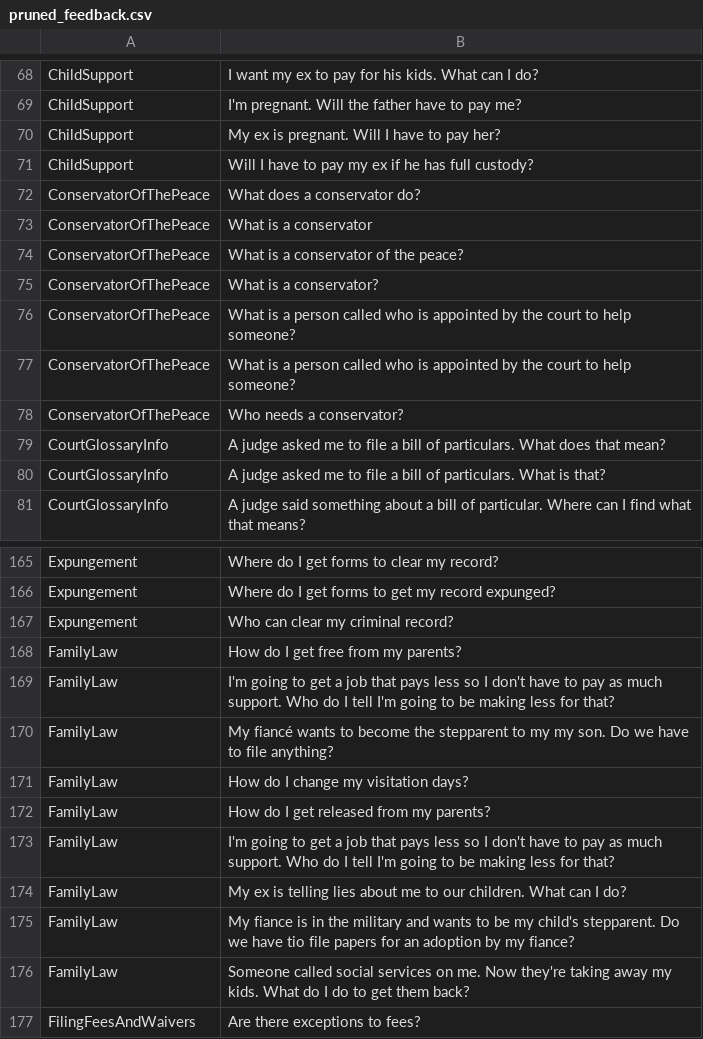
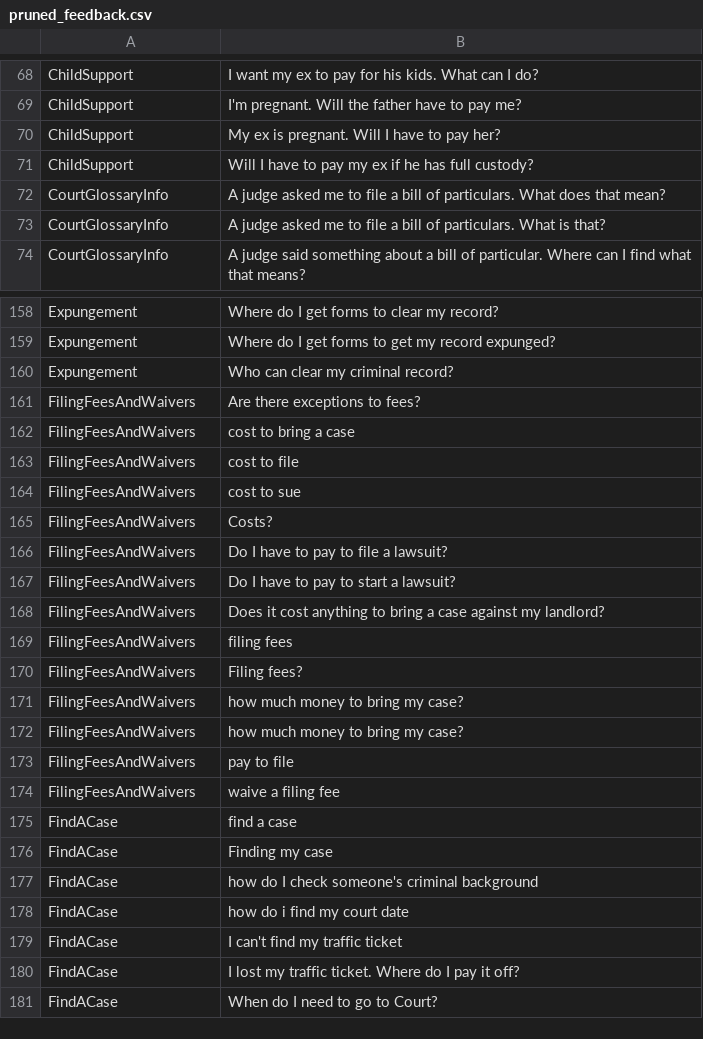
Before and after one commit to amsclark/va_courts_chatbot, a CSV file: pruned_feedback.csv, drawn as a sheet; only a part is shown, gaps mark what is left out; the shorter side is filled out with more unchanged rows; the diff names each change by its address in the sheet, - before the commit and + after, or states it on an @@ line.

Commit message:
Remove questions about conservatorship and family law
Removed multiple questions related to conservatorship and family law from the pruned_feedback.csv file.

```diff
--- a/pruned_feedback.csv
+++ b/pruned_feedback.csv
-row 72: ConservatorOfThePeace | What does a conservator do?
-row 73: ConservatorOfThePeace | What is a conservator
-row 74: ConservatorOfThePeace | What is a conservator of the peace?
-row 75: ConservatorOfThePeace | What is a conservator?
-row 76: ConservatorOfThePeace | What is a person called who is appointed by the court to help someone?
-row 77: ConservatorOfThePeace | What is a person called who is appointed by the court to help someone?
-row 78: ConservatorOfThePeace | Who needs a conservator?
-row 168: FamilyLaw | How do I get free from my parents?
-row 169: FamilyLaw | I'm going to get a job that pays less so I don't have to pay as much support. Who do I tell I'm going to be making less for that?
-row 170: FamilyLaw | My fiancé wants to become the stepparent to my my son. Do we have to file anything?
-row 171: FamilyLaw | How do I change my visitation days?
-row 172: FamilyLaw | How do I get released from my parents?
-row 173: FamilyLaw | I'm going to get a job that pays less so I don't have to pay as much support. Who do I tell I'm going to be making less for that?
-row 174: FamilyLaw | My ex is telling lies about me to our children. What can I do?
-row 175: FamilyLaw | My fiance is in the military and wants to be my child's stepparent. Do we have tio file papers for an adoption by my fiance?
-row 176: FamilyLaw | Someone called social services on me. Now they're taking away my kids. What do I do to get them back?
```
